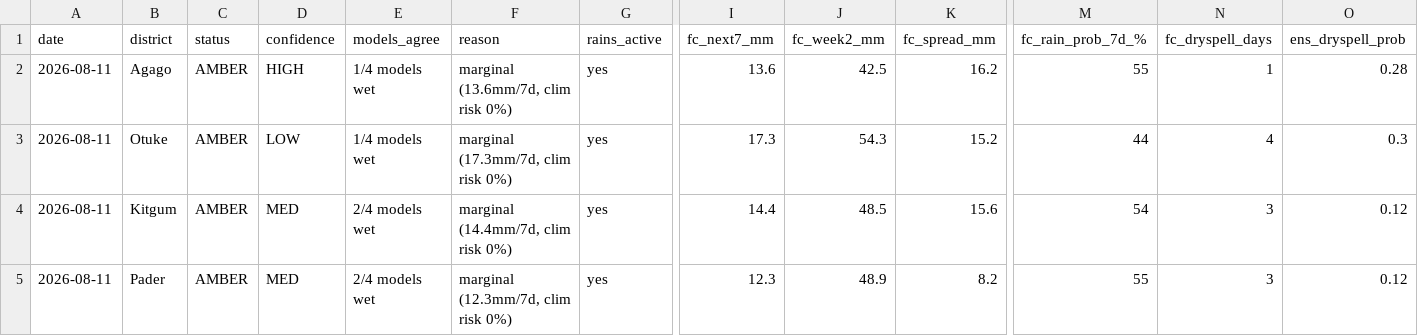
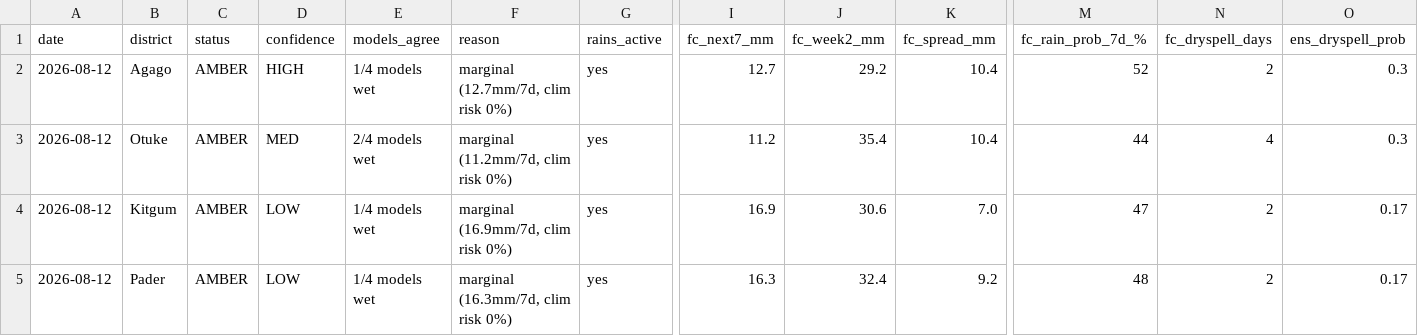
Before and after one commit to quinn-Uganda/planting-monitor, a CSV file: planting_monitor_out/status_today.csv, drawn as a sheet; only a part is shown, gaps mark what is left out; the diff covers the shown part only; the diff names each change by its address in the sheet, - before the commit and + after, or states it on an @@ line.

```diff
--- a/planting_monitor_out/status_today.csv
+++ b/planting_monitor_out/status_today.csv
-A2:A5 (date): 2026-08-11
+A2:A5 (date): 2026-08-12
-F2 (reason): marginal (13.6mm/7d, clim risk 0%)
+F2 (reason): marginal (12.7mm/7d, clim risk 0%)
-I2 (fc_next7_mm): 13.6
+I2 (fc_next7_mm): 12.7
-J2 (fc_week2_mm): 42.5
+J2 (fc_week2_mm): 29.2
-K2 (fc_spread_mm): 16.2
+K2 (fc_spread_mm): 10.4
-M2 (fc_rain_prob_7d_%): 55
+M2 (fc_rain_prob_7d_%): 52
-N2 (fc_dryspell_days): 1
+N2 (fc_dryspell_days): 2
-O2 (ens_dryspell_prob): 0.28
+O2 (ens_dryspell_prob): 0.3
-D3 (confidence): LOW
+D3 (confidence): MED
-E3 (models_agree): 1/4 models wet
+E3 (models_agree): 2/4 models wet
-F3 (reason): marginal (17.3mm/7d, clim risk 0%)
+F3 (reason): marginal (11.2mm/7d, clim risk 0%)
-I3 (fc_next7_mm): 17.3
+I3 (fc_next7_mm): 11.2
-J3 (fc_week2_mm): 54.3
+J3 (fc_week2_mm): 35.4
-K3 (fc_spread_mm): 15.2
+K3 (fc_spread_mm): 10.4
-D4:D5 (confidence): MED
+D4:D5 (confidence): LOW
-E4:E5 (models_agree): 2/4 models wet
+E4:E5 (models_agree): 1/4 models wet
-F4 (reason): marginal (14.4mm/7d, clim risk 0%)
+F4 (reason): marginal (16.9mm/7d, clim risk 0%)
-I4 (fc_next7_mm): 14.4
+I4 (fc_next7_mm): 16.9
-J4 (fc_week2_mm): 48.5
+J4 (fc_week2_mm): 30.6
-K4 (fc_spread_mm): 15.6
+K4 (fc_spread_mm): 7.0
-M4 (fc_rain_prob_7d_%): 54
+M4 (fc_rain_prob_7d_%): 47
-N4:N5 (fc_dryspell_days): 3
+N4:N5 (fc_dryspell_days): 2
-O4:O5 (ens_dryspell_prob): 0.12
+O4:O5 (ens_dryspell_prob): 0.17
-F5 (reason): marginal (12.3mm/7d, clim risk 0%)
+F5 (reason): marginal (16.3mm/7d, clim risk 0%)
-I5 (fc_next7_mm): 12.3
+I5 (fc_next7_mm): 16.3
-J5 (fc_week2_mm): 48.9
+J5 (fc_week2_mm): 32.4
-K5 (fc_spread_mm): 8.2
+K5 (fc_spread_mm): 9.2
-M5 (fc_rain_prob_7d_%): 55
+M5 (fc_rain_prob_7d_%): 48
```
Also changed, not shown: 144 edited cells elsewhere in this file, planting_monitor_out/history.csv, 5 other files.
